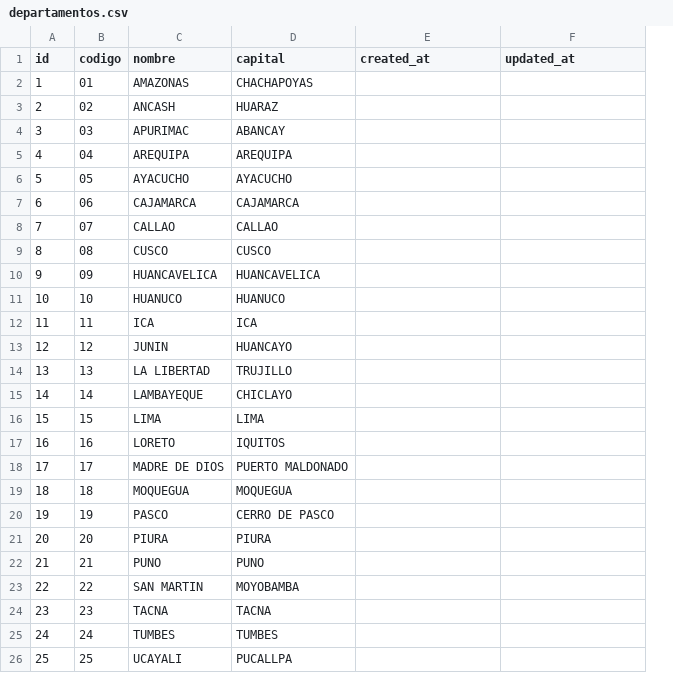
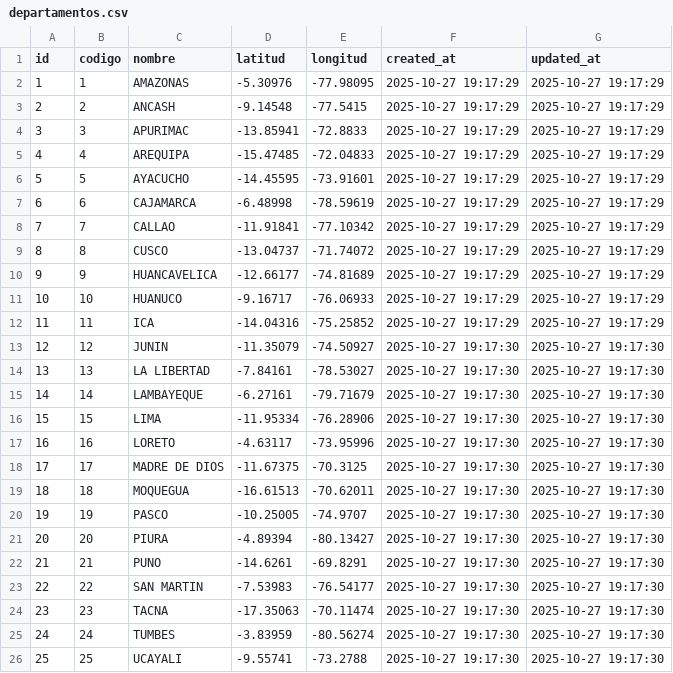
Before and after one commit to jrbrojas/be_dgp, a CSV file: storage/app/private/departamentos.csv, drawn as a sheet; removed rows and columns are numbered as before the commit, all else as after; the diff names each change by its address in the sheet, - before the commit and + after, or states it on an @@ line.

```diff
--- a/storage/app/private/departamentos.csv
+++ b/storage/app/private/departamentos.csv
-column D (capital), rows 2-26: CHACHAPOYAS | HUARAZ | ABANCAY | AREQUIPA | AYACUCHO | CAJAMARCA | CALLAO | CUSCO | HUANCAVELICA | HUANUCO | ICA | HUANCAYO | TRUJILLO | CHICLAYO | LIMA | IQUITOS | PUERTO MALDONADO | MOQUEGUA | CERRO DE PASCO | PIURA | PUNO | MOYOBAMBA | TACNA | TUMBES | PUCALLPA
+column D (latitud), rows 2-26: -5.30976 | -9.14548 | -13.85941 | -15.47485 | -14.45595 | -6.48998 | -11.91841 | -13.04737 | -12.66177 | -9.16717 | -14.04316 | -11.35079 | -7.84161 | -6.27161 | -11.95334 | -4.63117 | -11.67375 | -16.61513 | -10.25005 | -4.89394 | -14.6261 | -7.53983 | -17.35063 | -3.83959 | -9.55741
+column E (longitud), rows 2-26: -77.98095 | -77.5415 | -72.8833 | -72.04833 | -73.91601 | -78.59619 | -77.10342 | -71.74072 | -74.81689 | -76.06933 | -75.25852 | -74.50927 | -78.53027 | -79.71679 | -76.28906 | -73.95996 | -70.3125 | -70.62011 | -74.9707 | -80.13427 | -69.8291 | -76.54177 | -70.11474 | -80.56274 | -73.2788
-B2 (codigo): 01
+B2 (codigo): 1
-F2:F12 (created_at): (empty)
+F2:F12 (created_at): 2025-10-27 19:17:29
-G2:G12 (updated_at): (empty)
+G2:G12 (updated_at): 2025-10-27 19:17:29
-B3 (codigo): 02
+B3 (codigo): 2
-B4 (codigo): 03
+B4 (codigo): 3
-B5 (codigo): 04
+B5 (codigo): 4
-B6 (codigo): 05
+B6 (codigo): 5
-B7 (codigo): 06
+B7 (codigo): 6
-B8 (codigo): 07
+B8 (codigo): 7
-B9 (codigo): 08
+B9 (codigo): 8
-B10 (codigo): 09
+B10 (codigo): 9
-F13:F26 (created_at): (empty)
+F13:F26 (created_at): 2025-10-27 19:17:30
-G13:G26 (updated_at): (empty)
+G13:G26 (updated_at): 2025-10-27 19:17:30
```
Also changed, not shown: 33 other files.
